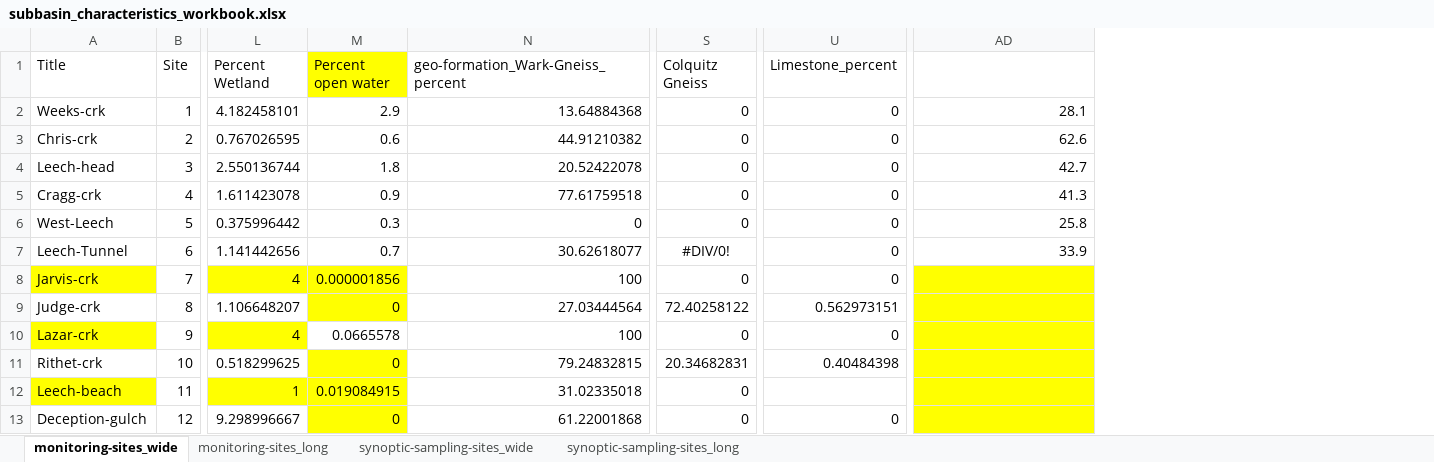
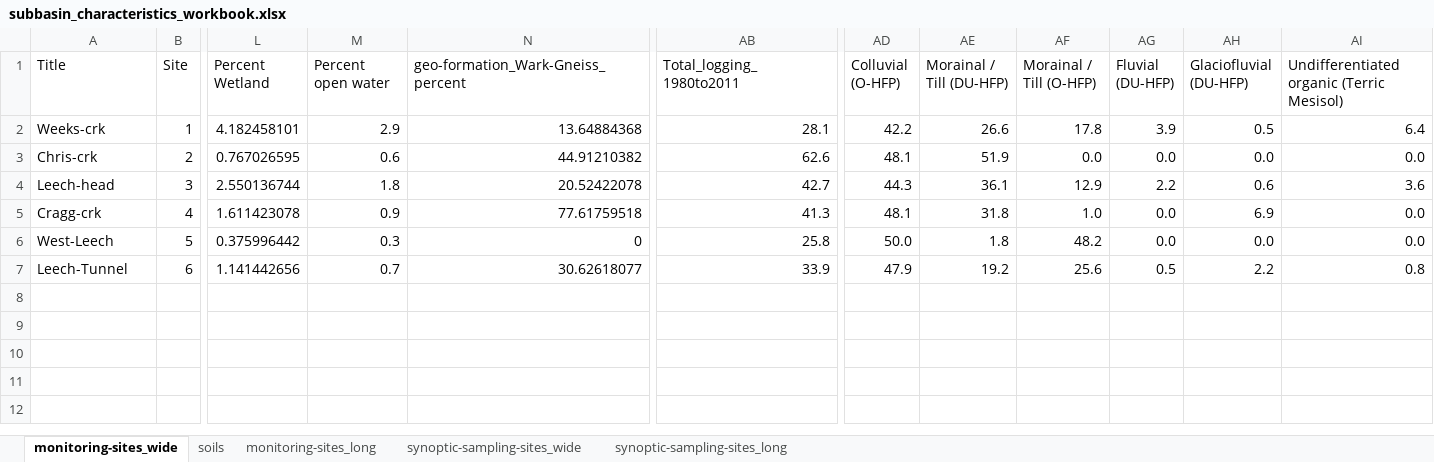
Before and after one commit to HJMcSorley/UBC_MSc_thesis, an Excel workbook: R-inputs_UBC-forWater-MSc_HMc/tables/Workbooks_for-watershed-tables/subbasin_characteristics_workbook.xlsx, sheet monitoring-sites_wide, drawn as a sheet; only a part is shown, gaps mark what is left out; values as stored, in another font and other column widths than the file's, no borders; removed rows and columns are numbered as before the commit, all else as after; rows hold the shown columns only; the diff names each change by its address in the sheet, - before the commit and + after, or states it on an @@ line.

Commit message:
soils data added

```diff
--- a/R-inputs_UBC-forWater-MSc_HMc/tables/Workbooks_for-watershed-tables/subbasin_characteristics_workbook.xlsx (sheet monitoring-sites_wide)
+++ b/R-inputs_UBC-forWater-MSc_HMc/tables/Workbooks_for-watershed-tables/subbasin_characteristics_workbook.xlsx (sheet monitoring-sites_wide)
+sheet tab: soils
-column S (Colquitz Gneiss), rows 2-7: 0 | 0 | 0 | 0 | 0 | #DIV/0!
-column U (Limestone_percent), rows 2-7: all 0
+column AD (Colluvial (O-HFP)), rows 2-7: 42.2 | 48.1 | 44.3 | 48.1 | 50.0 | 47.9
+column AE (Morainal / Till (DU-HFP)), rows 2-7: 26.6 | 51.9 | 36.1 | 31.8 | 1.8 | 19.2
+column AF (Morainal / Till (O-HFP)), rows 2-7: 17.8 | 0.0 | 12.9 | 1.0 | 48.2 | 25.6
+column AG (Fluvial (DU-HFP)), rows 2-7: 3.9 | 0.0 | 2.2 | 0.0 | 0.0 | 0.5
+column AH (Glaciofluvial (DU-HFP)), rows 2-7: 0.5 | 0.0 | 0.6 | 6.9 | 0.0 | 2.2
+column AI, rows 1-7: Undifferentiated organic (Terric Mesisol) | 6.4 | 0.0 | 3.6 | 0.0 | 0.0 | 0.8
-M1 fill: #FFFF00
+M1 fill: none
-AB1: (empty)
+AB1: Total_logging_1980to2011
-row 8: Jarvis-crk | 7 | 4 | 0.000001856 | 100 | 0 | 0
-row 9: Judge-crk | 8 | 1.106648207 | 0 | 27.03444564 | 72.40258122 | 0.562973151
-row 10: Lazar-crk | 9 | 4 | 0.0665578 | 100 | 0 | 0
-row 11: Rithet-crk | 10 | 0.518299625 | 0 | 79.24832815 | 20.34682831 | 0.40484398
-row 12: Leech-beach | 11 | 1 | 0.019084915 | 31.02335018 | 0
-row 13: Deception-gulch | 12 | 9.298996667 | 0 | 61.22001868 | 0 | 0
```
Also changed, not shown: sheet monitoring-sites_long, formulas that keep their value, 50 other files.
